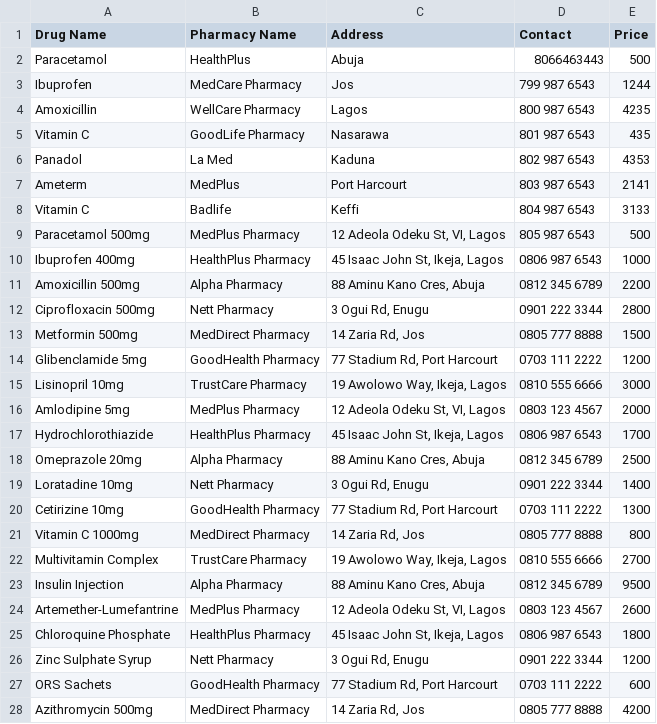
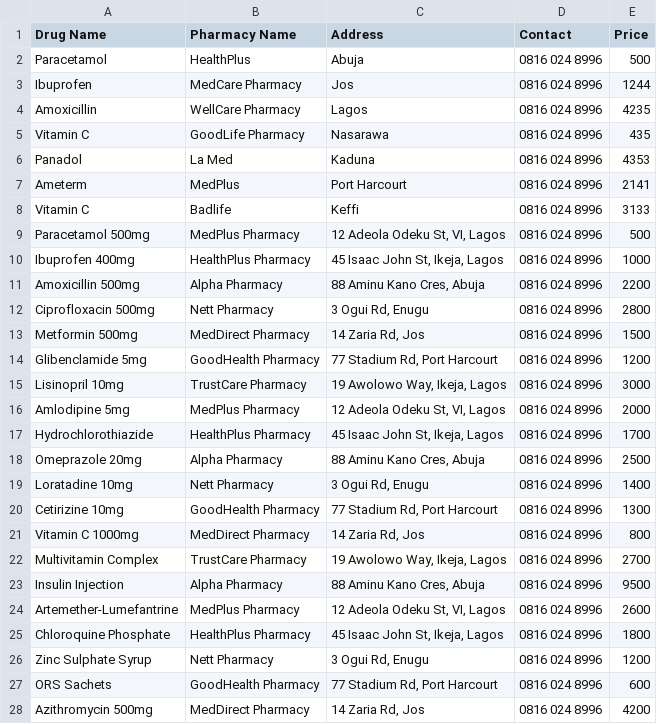
Before and after one commit to Israellongji/easygopharm, a CSV file: data/inventory.csv, drawn as a sheet; only a part is shown; the diff covers the shown part only.

```diff
--- a/data/inventory.csv
+++ b/data/inventory.csv
@@ -1,28 +1,28 @@
 Drug Name,Pharmacy Name,Address,Contact,Price
-Paracetamol,HealthPlus,Abuja,8066463443,500
-Ibuprofen,MedCare Pharmacy,Jos,799 987 6543,1244
-Amoxicillin,WellCare Pharmacy,Lagos,800 987 6543,4235
-Vitamin C,GoodLife Pharmacy,Nasarawa,801 987 6543,435
-Panadol,La Med,Kaduna,802 987 6543,4353
-Ameterm,MedPlus,Port Harcourt,803 987 6543,2141
-Vitamin C,Badlife,Keffi,804 987 6543,3133
-Paracetamol 500mg,MedPlus Pharmacy,"12 Adeola Odeku St, VI, Lagos",805 987 6543,500
-Ibuprofen 400mg,HealthPlus Pharmacy,"45 Isaac John St, Ikeja, Lagos",0806 987 6543,1000
-Amoxicillin 500mg,Alpha Pharmacy,"88 Aminu Kano Cres, Abuja",0812 345 6789,2200
-Ciprofloxacin 500mg,Nett Pharmacy,"3 Ogui Rd, Enugu",0901 222 3344,2800
-Metformin 500mg,MedDirect Pharmacy,"14 Zaria Rd, Jos",0805 777 8888,1500
-Glibenclamide 5mg,GoodHealth Pharmacy,"77 Stadium Rd, Port Harcourt",0703 111 2222,1200
-Lisinopril 10mg,TrustCare Pharmacy,"19 Awolowo Way, Ikeja, Lagos",0810 555 6666,3000
-Amlodipine 5mg,MedPlus Pharmacy,"12 Adeola Odeku St, VI, Lagos",0803 123 4567,2000
-Hydrochlorothiazide,HealthPlus Pharmacy,"45 Isaac John St, Ikeja, Lagos",0806 987 6543,1700
-Omeprazole 20mg,Alpha Pharmacy,"88 Aminu Kano Cres, Abuja",0812 345 6789,2500
-Loratadine 10mg,Nett Pharmacy,"3 Ogui Rd, Enugu",0901 222 3344,1400
-Cetirizine 10mg,GoodHealth Pharmacy,"77 Stadium Rd, Port Harcourt",0703 111 2222,1300
-Vitamin C 1000mg,MedDirect Pharmacy,"14 Zaria Rd, Jos",0805 777 8888,800
-Multivitamin Complex,TrustCare Pharmacy,"19 Awolowo Way, Ikeja, Lagos",0810 555 6666,2700
-Insulin Injection,Alpha Pharmacy,"88 Aminu Kano Cres, Abuja",0812 345 6789,9500
-Artemether-Lumefantrine,MedPlus Pharmacy,"12 Adeola Odeku St, VI, Lagos",0803 123 4567,2600
-Chloroquine Phosphate,HealthPlus Pharmacy,"45 Isaac John St, Ikeja, Lagos",0806 987 6543,1800
-Zinc Sulphate Syrup,Nett Pharmacy,"3 Ogui Rd, Enugu",0901 222 3344,1200
-ORS Sachets,GoodHealth Pharmacy,"77 Stadium Rd, Port Harcourt",0703 111 2222,600
-Azithromycin 500mg,MedDirect Pharmacy,"14 Zaria Rd, Jos",0805 777 8888,4200
+Paracetamol,HealthPlus,Abuja,0816 024 8996,500
+Ibuprofen,MedCare Pharmacy,Jos,0816 024 8996,1244
+Amoxicillin,WellCare Pharmacy,Lagos,0816 024 8996,4235
+Vitamin C,GoodLife Pharmacy,Nasarawa,0816 024 8996,435
+Panadol,La Med,Kaduna,0816 024 8996,4353
+Ameterm,MedPlus,Port Harcourt,0816 024 8996,2141
+Vitamin C,Badlife,Keffi,0816 024 8996,3133
+Paracetamol 500mg,MedPlus Pharmacy,"12 Adeola Odeku St, VI, Lagos",0816 024 8996,500
+Ibuprofen 400mg,HealthPlus Pharmacy,"45 Isaac John St, Ikeja, Lagos",0816 024 8996,1000
+Amoxicillin 500mg,Alpha Pharmacy,"88 Aminu Kano Cres, Abuja",0816 024 8996,2200
+Ciprofloxacin 500mg,Nett Pharmacy,"3 Ogui Rd, Enugu",0816 024 8996,2800
+Metformin 500mg,MedDirect Pharmacy,"14 Zaria Rd, Jos",0816 024 8996,1500
+Glibenclamide 5mg,GoodHealth Pharmacy,"77 Stadium Rd, Port Harcourt",0816 024 8996,1200
+Lisinopril 10mg,TrustCare Pharmacy,"19 Awolowo Way, Ikeja, Lagos",0816 024 8996,3000
+Amlodipine 5mg,MedPlus Pharmacy,"12 Adeola Odeku St, VI, Lagos",0816 024 8996,2000
+Hydrochlorothiazide,HealthPlus Pharmacy,"45 Isaac John St, Ikeja, Lagos",0816 024 8996,1700
+Omeprazole 20mg,Alpha Pharmacy,"88 Aminu Kano Cres, Abuja",0816 024 8996,2500
+Loratadine 10mg,Nett Pharmacy,"3 Ogui Rd, Enugu",0816 024 8996,1400
+Cetirizine 10mg,GoodHealth Pharmacy,"77 Stadium Rd, Port Harcourt",0816 024 8996,1300
+Vitamin C 1000mg,MedDirect Pharmacy,"14 Zaria Rd, Jos",0816 024 8996,800
+Multivitamin Complex,TrustCare Pharmacy,"19 Awolowo Way, Ikeja, Lagos",0816 024 8996,2700
+Insulin Injection,Alpha Pharmacy,"88 Aminu Kano Cres, Abuja",0816 024 8996,9500
+Artemether-Lumefantrine,MedPlus Pharmacy,"12 Adeola Odeku St, VI, Lagos",0816 024 8996,2600
+Chloroquine Phosphate,HealthPlus Pharmacy,"45 Isaac John St, Ikeja, Lagos",0816 024 8996,1800
+Zinc Sulphate Syrup,Nett Pharmacy,"3 Ogui Rd, Enugu",0816 024 8996,1200
+ORS Sachets,GoodHealth Pharmacy,"77 Stadium Rd, Port Harcourt",0816 024 8996,600
+Azithromycin 500mg,MedDirect Pharmacy,"14 Zaria Rd, Jos",0816 024 8996,4200
```
Also changed, not shown: 5 edited cells elsewhere in this file, 3 other files.
